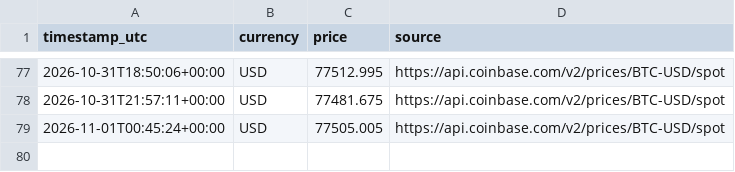
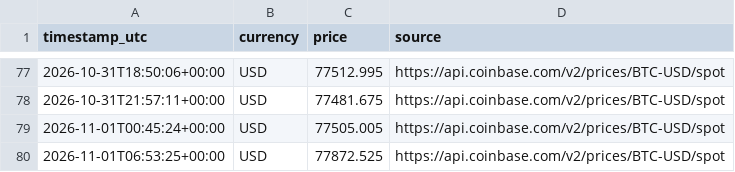
Before and after one commit to Gokulakrishnan-Git/bitcoin-price-minute-demo, a CSV file: data/prices.csv, drawn as a sheet; only a part is shown, gaps mark what is left out.

```diff
--- a/data/prices.csv
+++ b/data/prices.csv
@@ -79 +79,2 @@ timestamp_utc,currency,price,source
 2026-11-01T00:45:24+00:00,USD,77505.005,https://api.coinbase.com/v2/prices/BTC-USD/spot
+2026-11-01T06:53:25+00:00,USD,77872.525,https://api.coinbase.com/v2/prices/BTC-USD/spot
```
Also changed, not shown: 1 other file.
